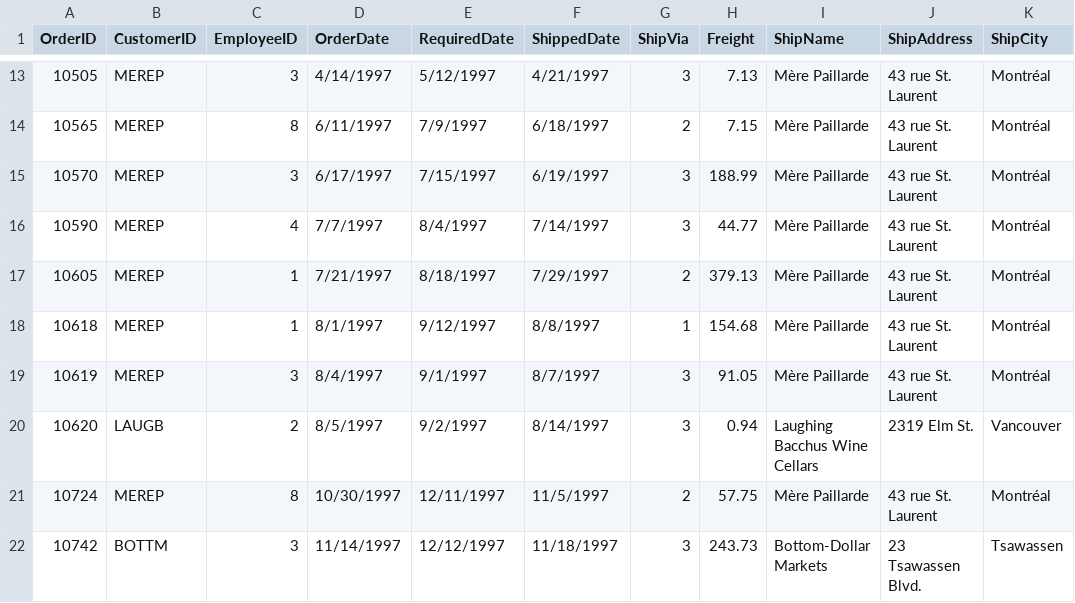
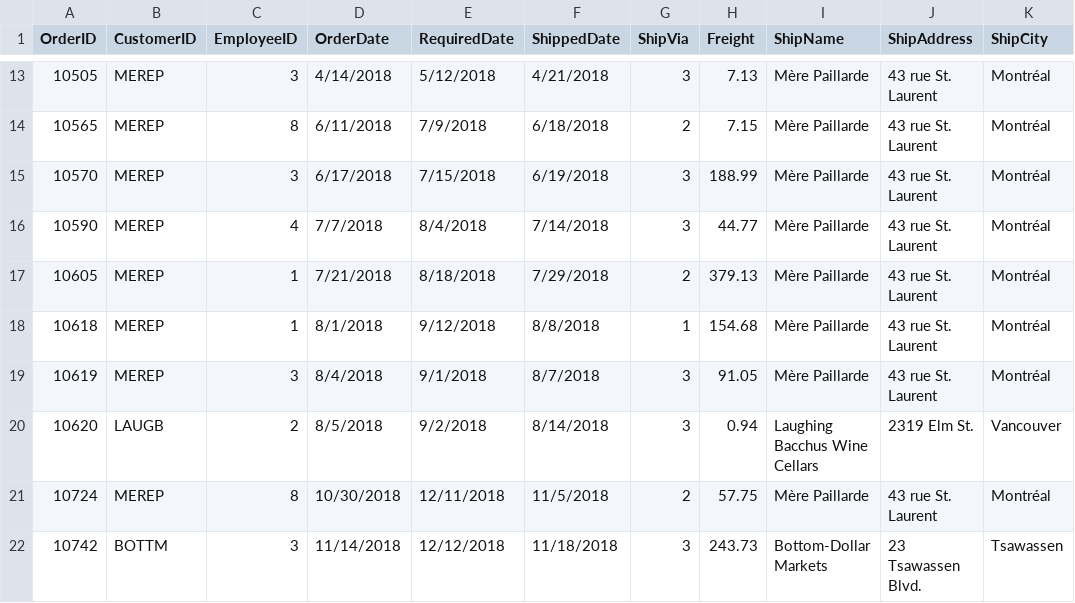
Before and after one commit to Renuka-Nalini/SampleData, a CSV file: Canada.csv, drawn as a sheet; only a part is shown, gaps mark what is left out; the diff covers the shown part only; the diff names each change by its address in the sheet, - before the commit and + after, or states it on an @@ line.

```diff
--- a/Canada.csv
+++ b/Canada.csv
-D13 (OrderDate): 4/14/1997
+D13 (OrderDate): 4/14/2018
-E13 (RequiredDate): 5/12/1997
+E13 (RequiredDate): 5/12/2018
-F13 (ShippedDate): 4/21/1997
+F13 (ShippedDate): 4/21/2018
-D14 (OrderDate): 6/11/1997
+D14 (OrderDate): 6/11/2018
-E14 (RequiredDate): 7/9/1997
+E14 (RequiredDate): 7/9/2018
-F14 (ShippedDate): 6/18/1997
+F14 (ShippedDate): 6/18/2018
-D15 (OrderDate): 6/17/1997
+D15 (OrderDate): 6/17/2018
-E15 (RequiredDate): 7/15/1997
+E15 (RequiredDate): 7/15/2018
-F15 (ShippedDate): 6/19/1997
+F15 (ShippedDate): 6/19/2018
-D16 (OrderDate): 7/7/1997
+D16 (OrderDate): 7/7/2018
-E16 (RequiredDate): 8/4/1997
+E16 (RequiredDate): 8/4/2018
-F16 (ShippedDate): 7/14/1997
+F16 (ShippedDate): 7/14/2018
-D17 (OrderDate): 7/21/1997
+D17 (OrderDate): 7/21/2018
-E17 (RequiredDate): 8/18/1997
+E17 (RequiredDate): 8/18/2018
-F17 (ShippedDate): 7/29/1997
+F17 (ShippedDate): 7/29/2018
-D18 (OrderDate): 8/1/1997
+D18 (OrderDate): 8/1/2018
-E18 (RequiredDate): 9/12/1997
+E18 (RequiredDate): 9/12/2018
-F18 (ShippedDate): 8/8/1997
+F18 (ShippedDate): 8/8/2018
-D19 (OrderDate): 8/4/1997
+D19 (OrderDate): 8/4/2018
-E19 (RequiredDate): 9/1/1997
+E19 (RequiredDate): 9/1/2018
-F19 (ShippedDate): 8/7/1997
+F19 (ShippedDate): 8/7/2018
-D20 (OrderDate): 8/5/1997
+D20 (OrderDate): 8/5/2018
-E20 (RequiredDate): 9/2/1997
+E20 (RequiredDate): 9/2/2018
-F20 (ShippedDate): 8/14/1997
+F20 (ShippedDate): 8/14/2018
-D21 (OrderDate): 10/30/1997
+D21 (OrderDate): 10/30/2018
-E21 (RequiredDate): 12/11/1997
+E21 (RequiredDate): 12/11/2018
-F21 (ShippedDate): 11/5/1997
+F21 (ShippedDate): 11/5/2018
-D22 (OrderDate): 11/14/1997
+D22 (OrderDate): 11/14/2018
-E22 (RequiredDate): 12/12/1997
+E22 (RequiredDate): 12/12/2018
-F22 (ShippedDate): 11/18/1997
+F22 (ShippedDate): 11/18/2018
```
Also changed, not shown: 3 added rows and 59 edited cells elsewhere in this file.
